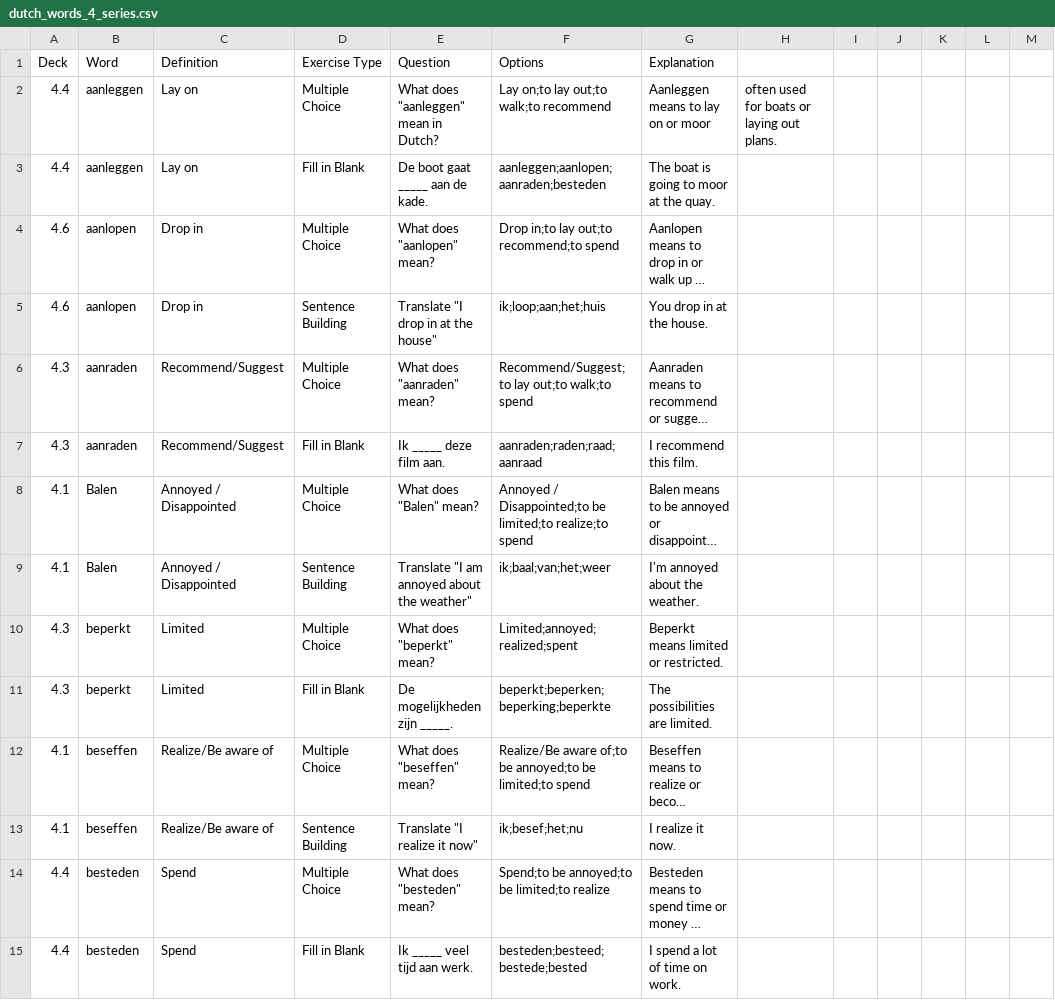
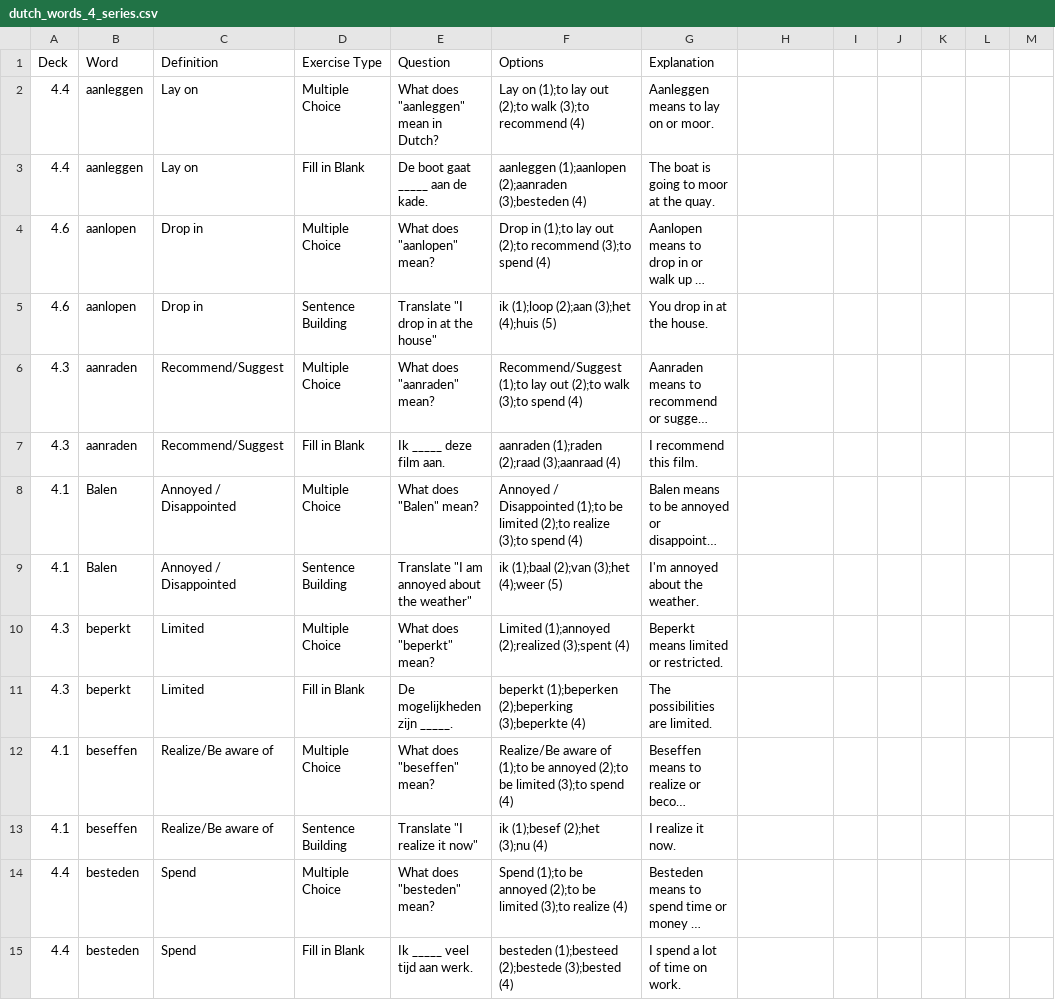
Before and after one commit to skmonio/FlashCardWork, a CSV file: flashcard_app/assets/data/dutch_words_4_series.csv, drawn as a sheet; only a part is shown; long unchanged cells end in …; the diff covers the shown part only; the diff names each change by its address in the sheet, - before the commit and + after, or states it on an @@ line.

Commit message:
Fix CSV import issues: remove numbers from options and fix sentence building correct answers
- Fixed numbers in parentheses (1), (2), etc. still showing in UI
- Fixed sentence building exercises showing only first word as correct answer
- Updated _parseOptions methods in unified_import_service.dart and import_word_exercises_view.dart
- Added robust regex and fallback logic for cleaning options
- Fixed correct answer logic for sentence building (join all options) vs other exercises (first option)
- Updated CSV format to use numbered options for ordering while cleaning them for display

```diff
--- a/flashcard_app/assets/data/dutch_words_4_series.csv
+++ b/flashcard_app/assets/data/dutch_words_4_series.csv
-F2 (Options): Lay on;to lay out;to walk;to recommend
+F2 (Options): Lay on (1);to lay out (2);to walk (3);to recommend (4)
-G2 (Explanation): Aanleggen means to lay on or moor
+G2 (Explanation): Aanleggen means to lay on or moor.
-H2: often used for boats or laying out plans.
+H2: (empty)
-F3 (Options): aanleggen;aanlopen;aanraden;besteden
+F3 (Options): aanleggen (1);aanlopen (2);aanraden (3);besteden (4)
-F4 (Options): Drop in;to lay out;to recommend;to spend
+F4 (Options): Drop in (1);to lay out (2);to recommend (3);to spend (4)
-F5 (Options): ik;loop;aan;het;huis
+F5 (Options): ik (1);loop (2);aan (3);het (4);huis (5)
-F6 (Options): Recommend/Suggest;to lay out;to walk;to spend
+F6 (Options): Recommend/Suggest (1);to lay out (2);to walk (3);to spend (4)
-F7 (Options): aanraden;raden;raad;aanraad
+F7 (Options): aanraden (1);raden (2);raad (3);aanraad (4)
-F8 (Options): Annoyed / Disappointed;to be limited;to realize;to spend
+F8 (Options): Annoyed / Disappointed (1);to be limited (2);to realize (3);to spend (4)
-F9 (Options): ik;baal;van;het;weer
+F9 (Options): ik (1);baal (2);van (3);het (4);weer (5)
-F10 (Options): Limited;annoyed;realized;spent
+F10 (Options): Limited (1);annoyed (2);realized (3);spent (4)
-F11 (Options): beperkt;beperken;beperking;beperkte
+F11 (Options): beperkt (1);beperken (2);beperking (3);beperkte (4)
-F12 (Options): Realize/Be aware of;to be annoyed;to be limited;to spend
+F12 (Options): Realize/Be aware of (1);to be annoyed (2);to be limited (3);to spend (4)
-F13 (Options): ik;besef;het;nu
+F13 (Options): ik (1);besef (2);het (3);nu (4)
-F14 (Options): Spend;to be annoyed;to be limited;to realize
+F14 (Options): Spend (1);to be annoyed (2);to be limited (3);to realize (4)
-F15 (Options): besteden;besteed;bestede;bested
+F15 (Options): besteden (1);besteed (2);bestede (3);bested (4)
```
Also changed, not shown: 145 edited cells elsewhere in this file, 4 other files.
